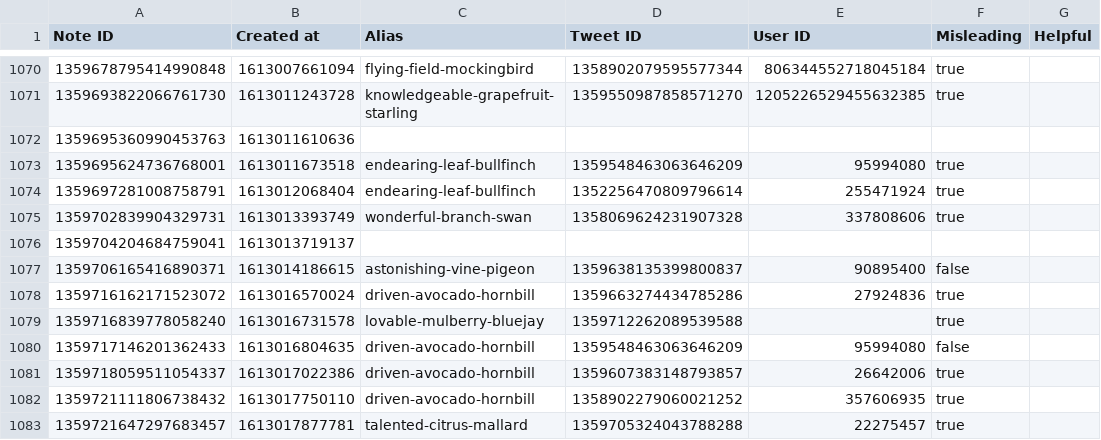
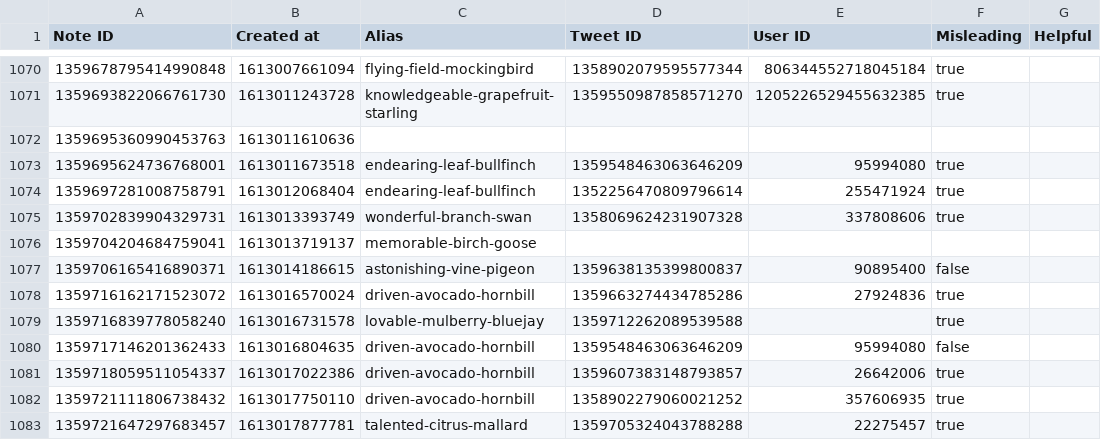
Before and after one commit to travisbrown/birdwatch, a CSV file: data/notes/2021-02.csv, drawn as a sheet; only a part is shown, gaps mark what is left out.

```diff
--- a/data/notes/2021-02.csv
+++ b/data/notes/2021-02.csv
@@ -1075,3 +1075,3 @@ Note ID,Created at,Alias,Tweet ID,User ID,Misleading,Helpful
 1359702839904329731,1613013393749,wonderful-branch-swan,1358069624231907328,337808606,true,
-1359704204684759041,1613013719137,,,,,
+1359704204684759041,1613013719137,memorable-birch-goose,,,,
 1359706165416890371,1613014186615,astonishing-vine-pigeon,1359638135399800837,90895400,false,
```
Also changed, not shown: data/notes/2021-04.csv, 1 other file.
